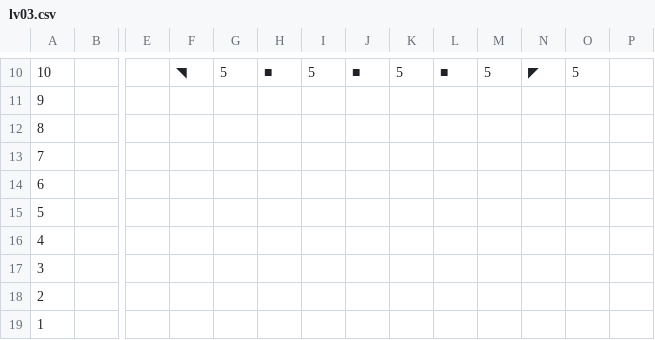
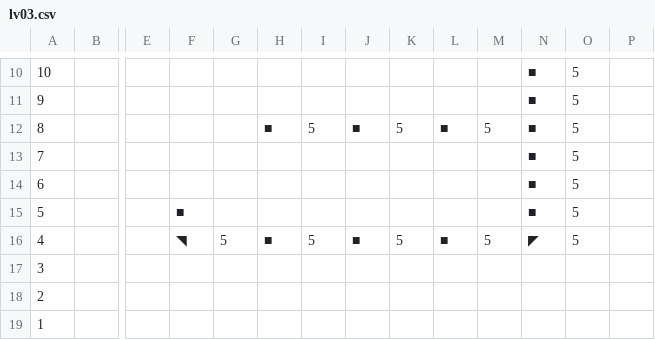
Before and after one commit to kolotw/BricksBreak, a CSV file: Assets/StreamingAssets/lv03.csv, drawn as a sheet; only a part is shown, gaps mark what is left out; the diff covers the shown part only; the diff names each change by its address in the sheet, - before the commit and + after, or states it on an @@ line.

```diff
--- a/Assets/StreamingAssets/lv03.csv
+++ b/Assets/StreamingAssets/lv03.csv
-F10: ◥
+F10: (empty)
-G10: 5
+G10: (empty)
-H10: ■
+H10: (empty)
-I10: 5
+I10: (empty)
-J10: ■
+J10: (empty)
-K10: 5
+K10: (empty)
-L10: ■
+L10: (empty)
-M10: 5
+M10: (empty)
-N10: ◤
+N10: ■
-N11:N15: (empty)
+N11:N15: ■
-O11:O16: (empty)
+O11:O16: 5
-H12: (empty)
+H12: ■
-I12: (empty)
+I12: 5
-J12: (empty)
+J12: ■
-K12: (empty)
+K12: 5
-L12: (empty)
+L12: ■
-M12: (empty)
+M12: 5
-F15: (empty)
+F15: ■
-F16: (empty)
+F16: ◥
-G16: (empty)
+G16: 5
-H16: (empty)
+H16: ■
-I16: (empty)
+I16: 5
-J16: (empty)
+J16: ■
-K16: (empty)
+K16: 5
-L16: (empty)
+L16: ■
-M16: (empty)
+M16: 5
-N16: (empty)
+N16: ◤
```
Also changed, not shown: 38 edited cells elsewhere in this file, Assets/StreamingAssets/lv01.csv, Assets/StreamingAssets/lv04.csv, 8 other files.
